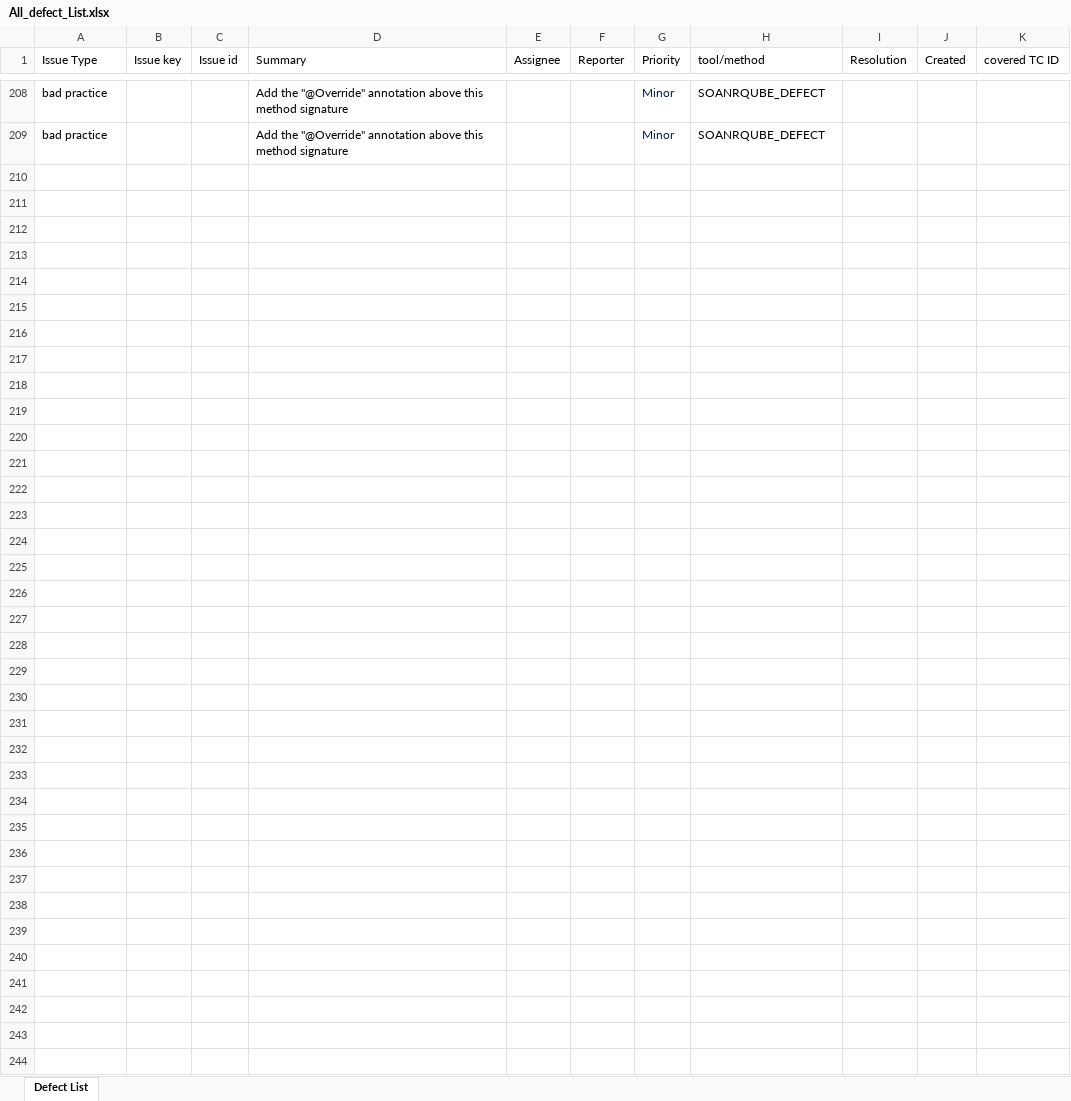
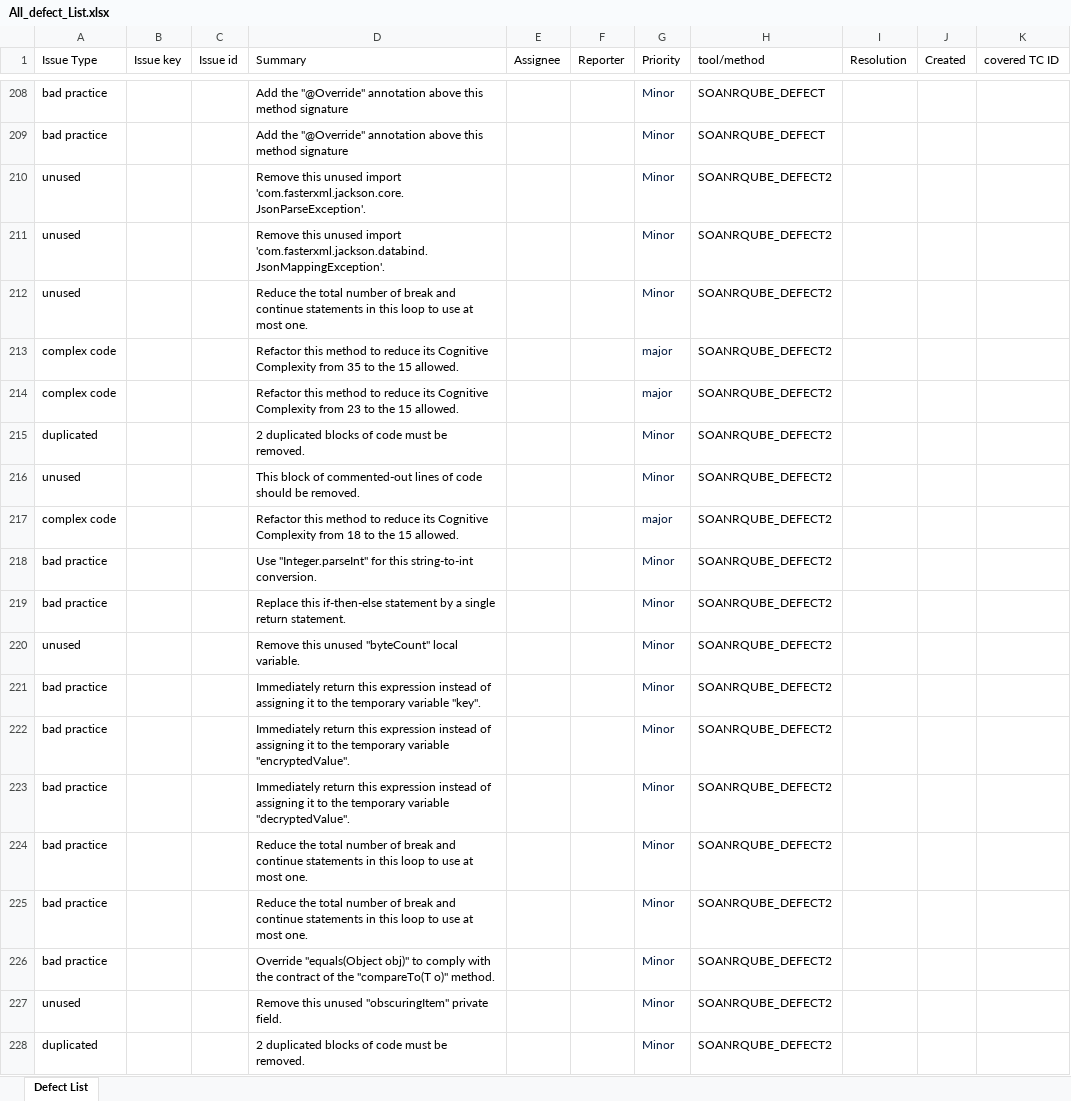
Before and after one commit to sunghochin/share_doc, an Excel workbook: All_defect_List.xlsx, sheet Defect List, drawn as a sheet; only a part is shown, gaps mark what is left out; values as stored, in another font and other column widths than the file's, no borders; the diff covers the shown part only; the diff names each change by its address in the sheet, - before the commit and + after, or states it on an @@ line.

Commit message:
upload

```diff
--- a/All_defect_List.xlsx (sheet Defect List)
+++ b/All_defect_List.xlsx (sheet Defect List)
+row 210: unused |  |  | Remove this unused import 'com.fasterxml.jackson.core.JsonParseException'. |  |  | Minor | SOANRQUBE_DEFECT2
+row 211: unused |  |  | Remove this unused import 'com.fasterxml.jackson.databind.JsonMappingException'. |  |  | Minor | SOANRQUBE_DEFECT2
+row 212: unused |  |  | Reduce the total number of break and continue statements in this loop to use at most one. |  |  | Minor | SOANRQUBE_DEFECT2
+row 213: complex code |  |  | Refactor this method to reduce its Cognitive Complexity from 35 to the 15 allowed. |  |  | major | SOANRQUBE_DEFECT2
+row 214: complex code |  |  | Refactor this method to reduce its Cognitive Complexity from 23 to the 15 allowed. |  |  | major | SOANRQUBE_DEFECT2
+row 215: duplicated |  |  | 2 duplicated blocks of code must be removed. |  |  | Minor | SOANRQUBE_DEFECT2
+row 216: unused |  |  | This block of commented-out lines of code should be removed. |  |  | Minor | SOANRQUBE_DEFECT2
+row 217: complex code |  |  | Refactor this method to reduce its Cognitive Complexity from 18 to the 15 allowed. |  |  | major | SOANRQUBE_DEFECT2
+row 218: bad practice |  |  | Use "Integer.parseInt" for this string-to-int conversion. |  |  | Minor | SOANRQUBE_DEFECT2
+row 219: bad practice |  |  | Replace this if-then-else statement by a single return statement. |  |  | Minor | SOANRQUBE_DEFECT2
+row 220: unused |  |  | Remove this unused "byteCount" local variable. |  |  | Minor | SOANRQUBE_DEFECT2
+row 221: bad practice |  |  | Immediately return this expression instead of assigning it to the temporary variable "key". |  |  | Minor | SOANRQUBE_DEFECT2
+row 222: bad practice |  |  | Immediately return this expression instead of assigning it to the temporary variable "encryptedValue". |  |  | Minor | SOANRQUBE_DEFECT2
+row 223: bad practice |  |  | Immediately return this expression instead of assigning it to the temporary variable "decryptedValue". |  |  | Minor | SOANRQUBE_DEFECT2
+row 224: bad practice |  |  | Reduce the total number of break and continue statements in this loop to use at most one. |  |  | Minor | SOANRQUBE_DEFECT2
+row 225: bad practice |  |  | Reduce the total number of break and continue statements in this loop to use at most one. |  |  | Minor | SOANRQUBE_DEFECT2
+row 226: bad practice |  |  | Override "equals(Object obj)" to comply with the contract of the "compareTo(T o)" method. |  |  | Minor | SOANRQUBE_DEFECT2
+row 227: unused |  |  | Remove this unused "obscuringItem" private field. |  |  | Minor | SOANRQUBE_DEFECT2
+row 228: duplicated |  |  | 2 duplicated blocks of code must be removed. |  |  | Minor | SOANRQUBE_DEFECT2
```
Also changed, not shown: 47 added rows elsewhere in this sheet.
